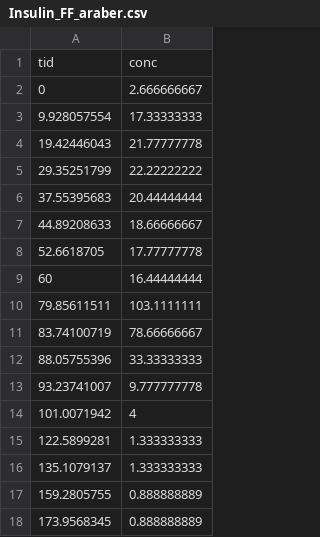
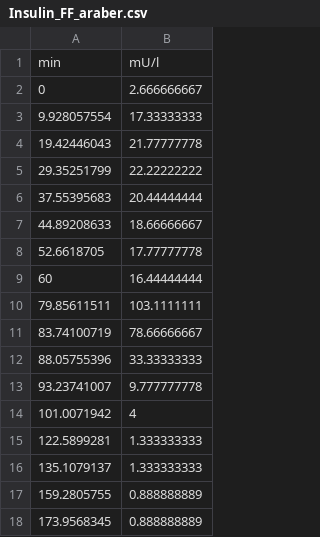
Before and after one commit to AvatarMoon/kandidatarbete_modellering, a CSV file: data_horses/Insulin_FF_araber.csv, drawn as a sheet; removed rows and columns are numbered as before the commit, all else as after; the diff names each change by its address in the sheet, - before the commit and + after, or states it on an @@ line.

Commit message:
Update Insulin_FF_araber.csv

```diff
--- a/data_horses/Insulin_FF_araber.csv
+++ b/data_horses/Insulin_FF_araber.csv
-row 1: tid | conc
+row 1: min | mU/l
```
